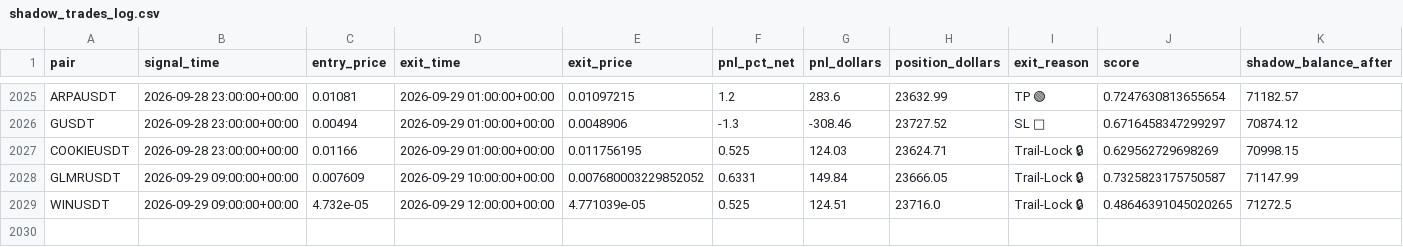
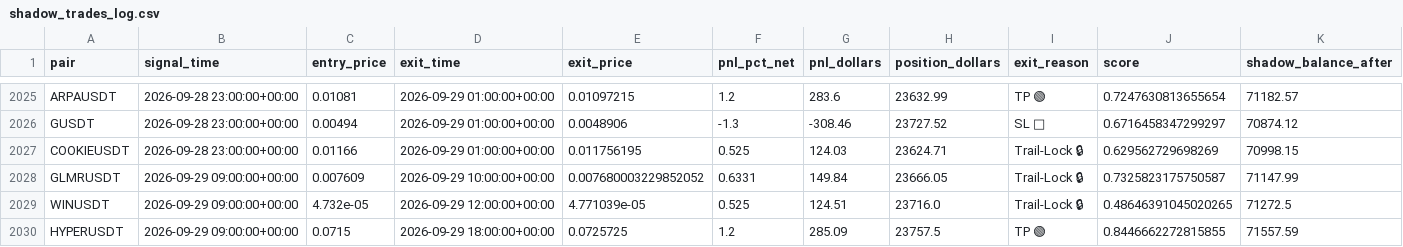
Before and after one commit to tlal1000666-ux/wurfect, a CSV file: shadow_trades_log.csv, drawn as a sheet; only a part is shown, gaps mark what is left out.

```diff
--- a/shadow_trades_log.csv
+++ b/shadow_trades_log.csv
@@ -2029 +2029,2 @@ GLMRUSDT,2026-09-29 09:00:00+00:00,0.007609,2026-09-29 10:00:00+00:00,0.00768000
 WINUSDT,2026-09-29 09:00:00+00:00,4.732e-05,2026-09-29 12:00:00+00:00,4.771039e-05,0.525,124.51,23716.0,Trail-Lock 🔒,0.48646391045020265,71272.5
+HYPERUSDT,2026-09-29 09:00:00+00:00,0.0715,2026-09-29 18:00:00+00:00,0.0725725,1.2,285.09,23757.5,TP 🟢,0.8446662272815855,71557.59
```
Also changed, not shown: trades_log.csv, 1 other file.
